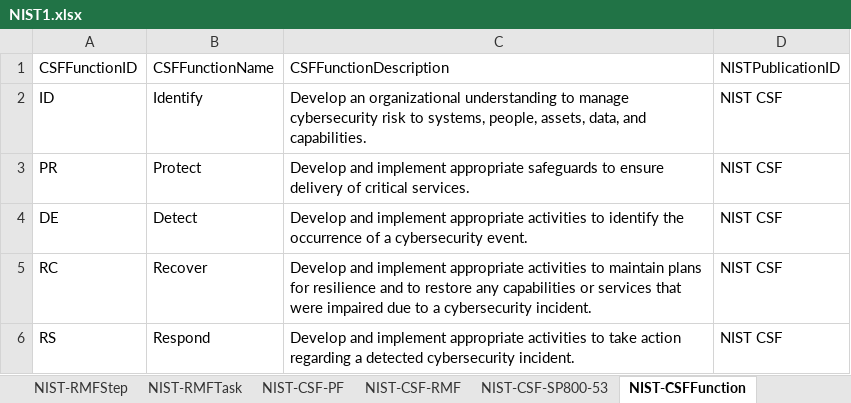
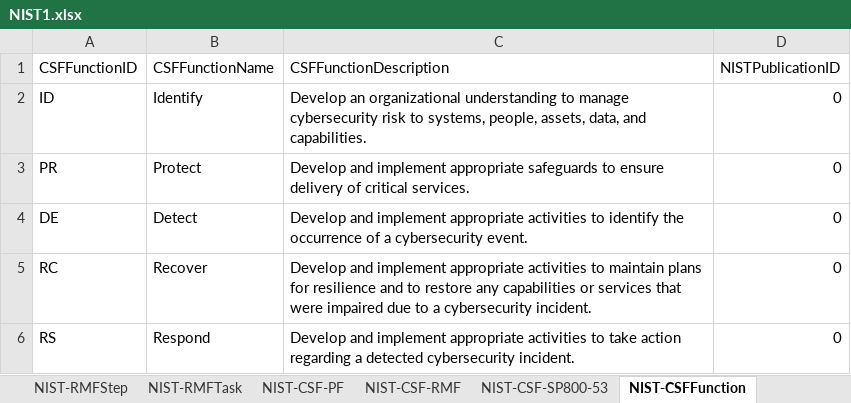
Before and after one commit to jburer/NIST-Crosswalks, an Excel workbook: NIST1.xlsx, sheet NIST-CSFFunction, drawn as a sheet; values as stored, in another font and other column widths than the file's, no borders; the diff names each change by its address in the sheet, - before the commit and + after, or states it on an @@ line.

```diff
--- a/NIST1.xlsx (sheet NIST-CSFFunction)
+++ b/NIST1.xlsx (sheet NIST-CSFFunction)
-D2:D6 (NISTPublicationID): NIST CSF
+D2:D6 (NISTPublicationID): 0
```
Also changed, not shown: sheet NIST-Publication, sheet NIST-Definition, sheet NIST-RMFStep, sheet NIST-PFFunction, sheet NIST-SP800-53ControlClass, NIST.xlsx.
